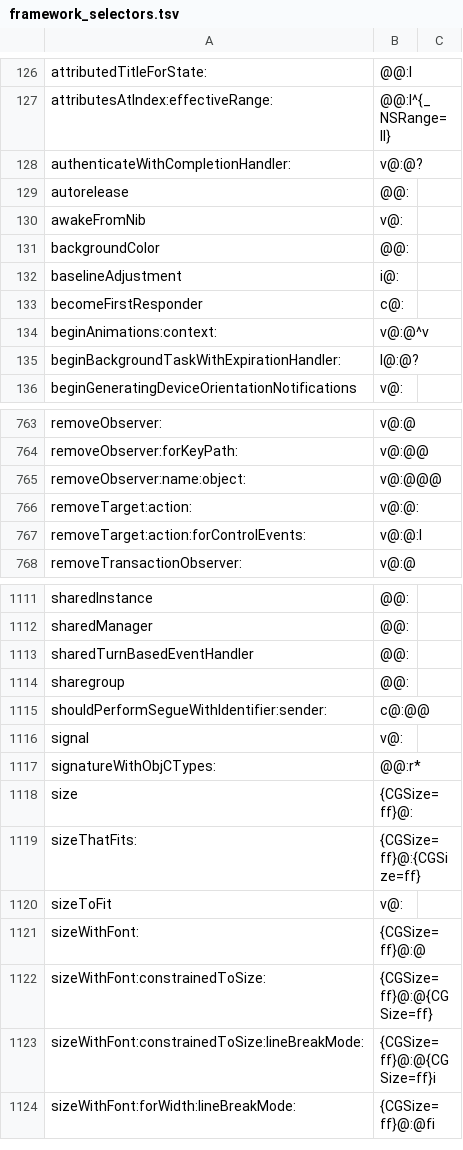
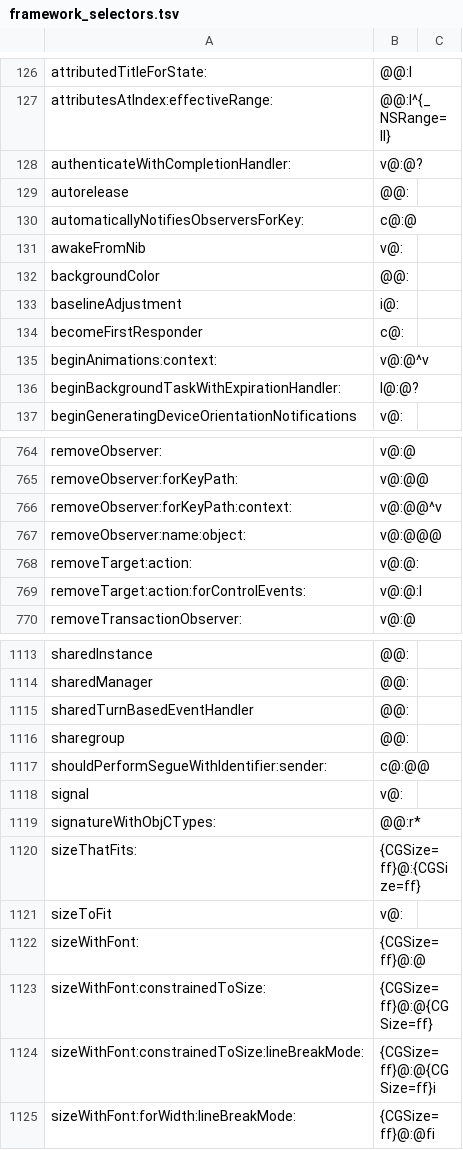
Before and after one commit to braxten509/arm32-bridge, a TSV file: ios/src/guest32/objc/framework_selectors.tsv, drawn as a sheet; only a part is shown, gaps mark what is left out; removed rows and columns are numbered as before the commit, all else as after; the diff names each change by its address in the sheet, - before the commit and + after, or states it on an @@ line.

```diff
--- a/ios/src/guest32/objc/framework_selectors.tsv
+++ b/ios/src/guest32/objc/framework_selectors.tsv
+row 130: automaticallyNotifiesObserversForKey: | c@:@
+row 766: removeObserver:forKeyPath:context: | v@:@@^v
-row 1118: size | {CGSize=ff}@:
```
Also changed, not shown: 12 other files.
